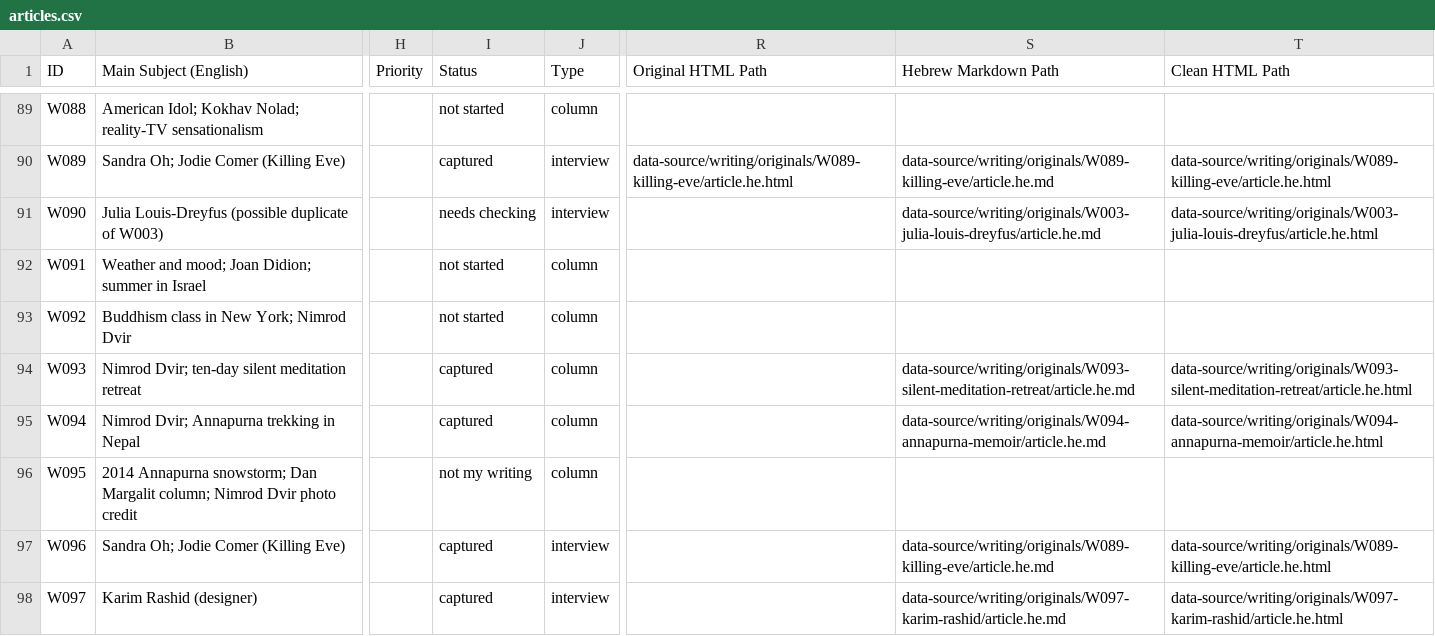
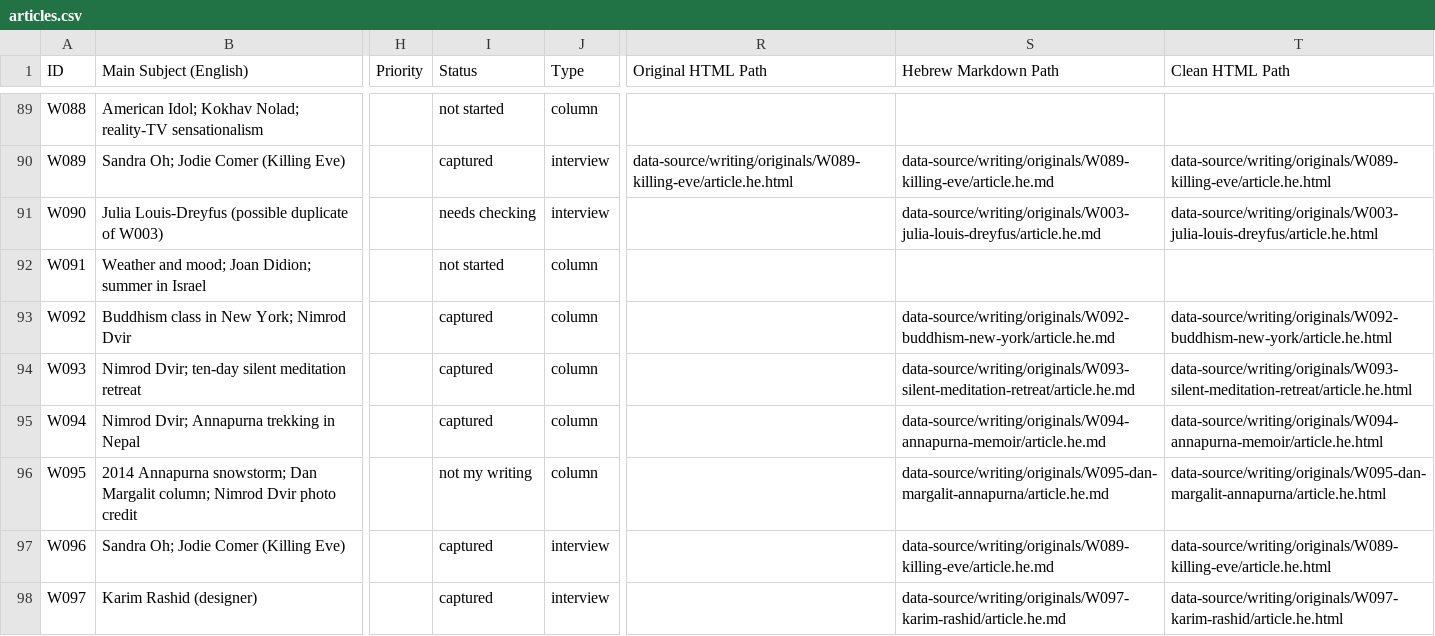
Before and after one commit to nimdvir/nimdvir.github.io, a CSV file: data-source/writing/articles.csv, drawn as a sheet; only a part is shown, gaps mark what is left out; the diff covers the shown part only; the diff names each change by its address in the sheet, - before the commit and + after, or states it on an @@ line.

Commit message:
Capture eight Hebrew columns interviews and attributed portfolio coverage

```diff
--- a/data-source/writing/articles.csv
+++ b/data-source/writing/articles.csv
-I93 (Status): not started
+I93 (Status): captured
-S93 (Hebrew Markdown Path): (empty)
+S93 (Hebrew Markdown Path): data-source/writing/originals/W092-buddhism-new-york/article.he.md
-T93 (Clean HTML Path): (empty)
+T93 (Clean HTML Path): data-source/writing/originals/W092-buddhism-new-york/article.he.html
-S96 (Hebrew Markdown Path): (empty)
+S96 (Hebrew Markdown Path): data-source/writing/originals/W095-dan-margalit-annapurna/article.he.md
-T96 (Clean HTML Path): (empty)
+T96 (Clean HTML Path): data-source/writing/originals/W095-dan-margalit-annapurna/article.he.html
```
Also changed, not shown: 17 edited cells elsewhere in this file, 25 other files.
